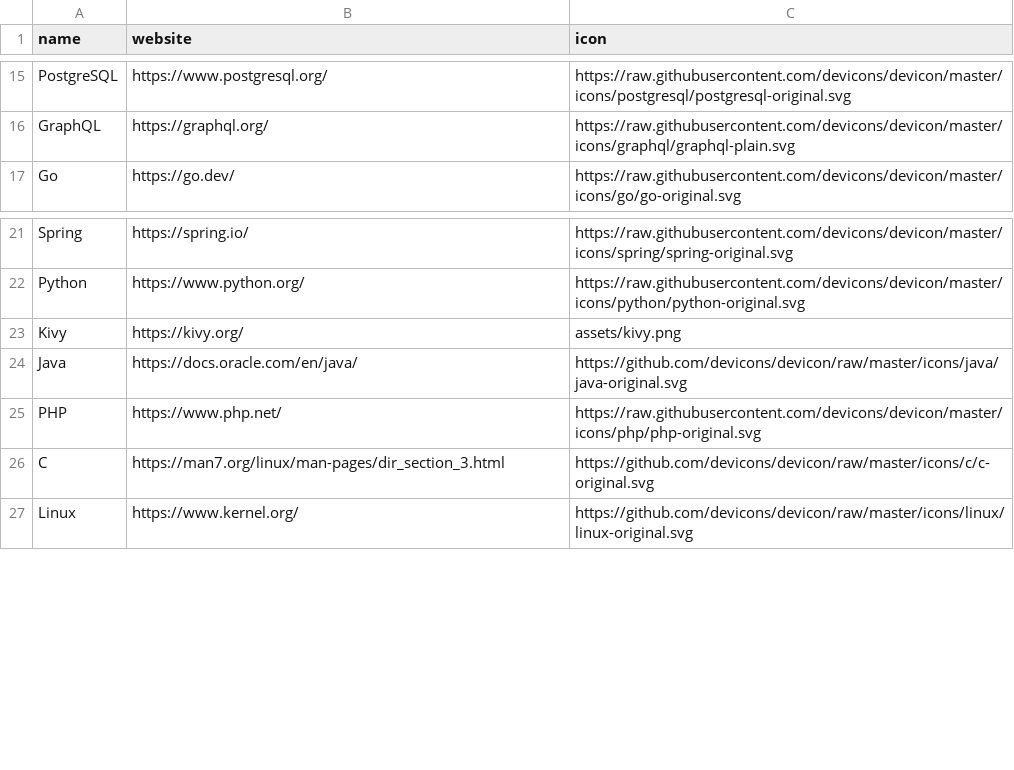
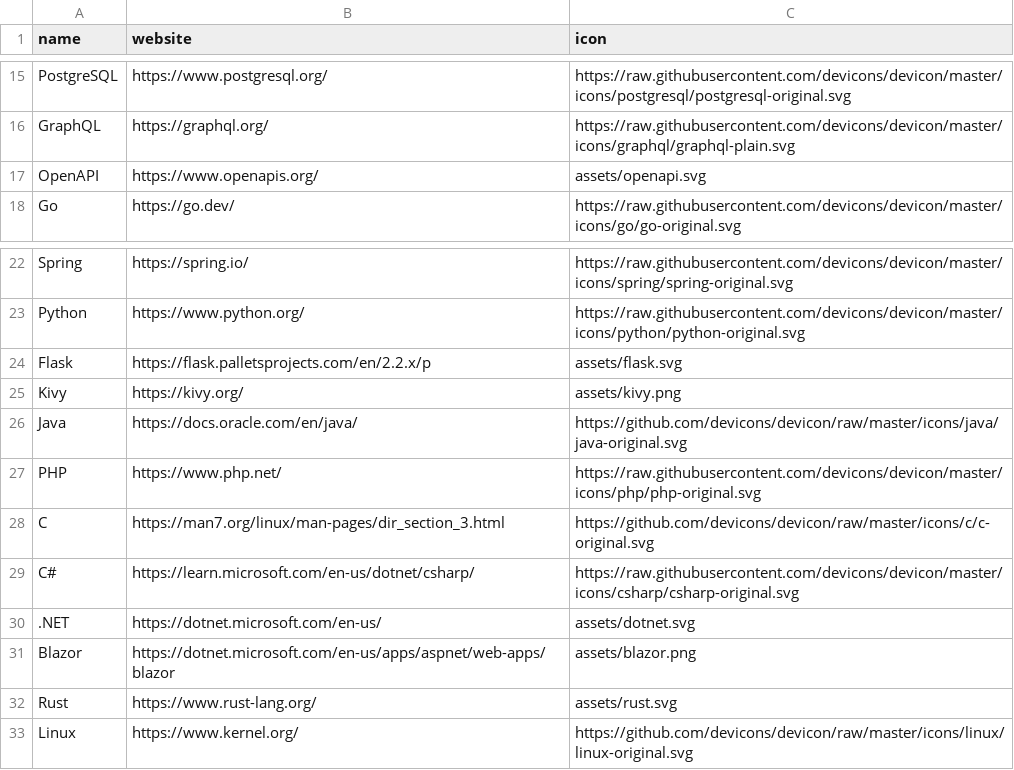
Before and after one commit to dawidl022/dawidl022, a CSV file: assets/technologies.csv, drawn as a sheet; only a part is shown, gaps mark what is left out.

```diff
--- a/assets/technologies.csv
+++ b/assets/technologies.csv
@@ -16,2 +16,3 @@ PostgreSQL,https://www.postgresql.org/,https://raw.githubusercontent.com/devicon
 GraphQL,https://graphql.org/,https://raw.githubusercontent.com/devicons/devicon/master/icons/graphql/graphql-plain.svg
+OpenAPI,https://www.openapis.org/,assets/openapi.svg
 Go,https://go.dev/,https://raw.githubusercontent.com/devicons/devicon/master/icons/go/go-original.svg
@@ -22,2 +23,3 @@ Spring,https://spring.io/,https://raw.githubusercontent.com/devicons/devicon/mas
 Python,https://www.python.org/,https://raw.githubusercontent.com/devicons/devicon/master/icons/python/python-original.svg
+Flask,https://flask.palletsprojects.com/en/2.2.x/p,assets/flask.svg
 Kivy,https://kivy.org/,assets/kivy.png
@@ -26,2 +28,6 @@ PHP,https://www.php.net/,https://raw.githubusercontent.com/devicons/devicon/mast
 C,https://man7.org/linux/man-pages/dir_section_3.html,https://github.com/devicons/devicon/raw/master/icons/c/c-original.svg
+C#,https://learn.microsoft.com/en-us/dotnet/csharp/,https://raw.githubusercontent.com/devicons/devicon/master/icons/csharp/csharp-original.svg
+.NET,https://dotnet.microsoft.com/en-us/,assets/dotnet.svg
+Blazor,https://dotnet.microsoft.com/en-us/apps/aspnet/web-apps/blazor,assets/blazor.png
+Rust,https://www.rust-lang.org/,assets/rust.svg
 Linux,https://www.kernel.org/,https://github.com/devicons/devicon/raw/master/icons/linux/linux-original.svg
```
Also changed, not shown: 6 other files.
